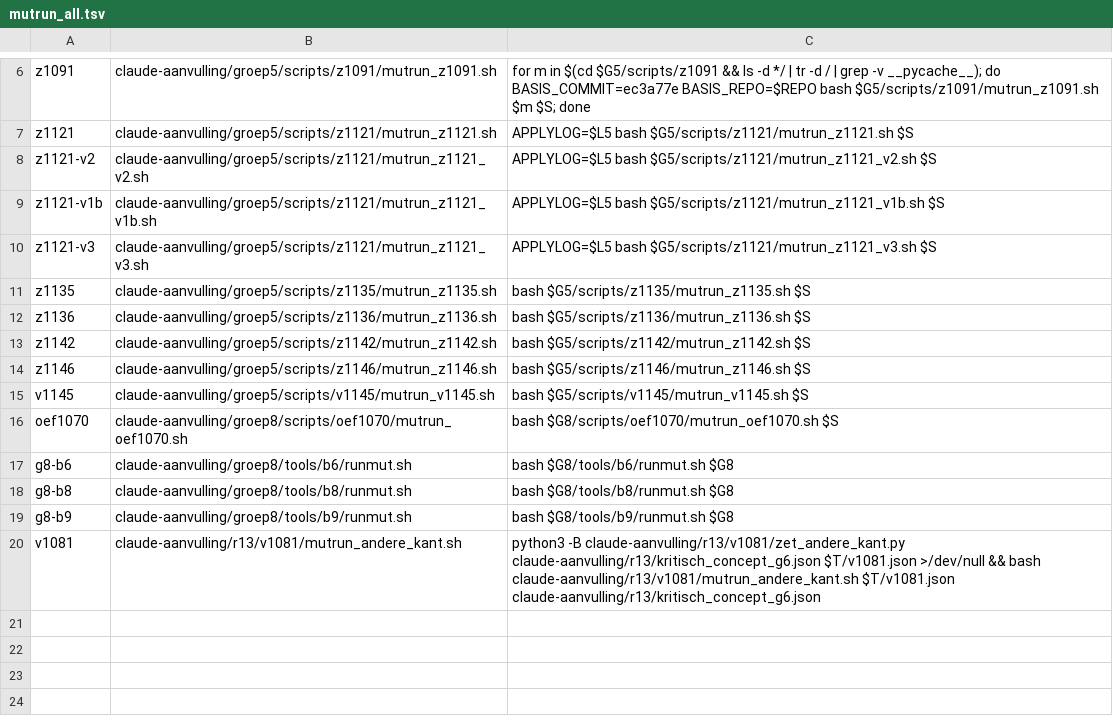
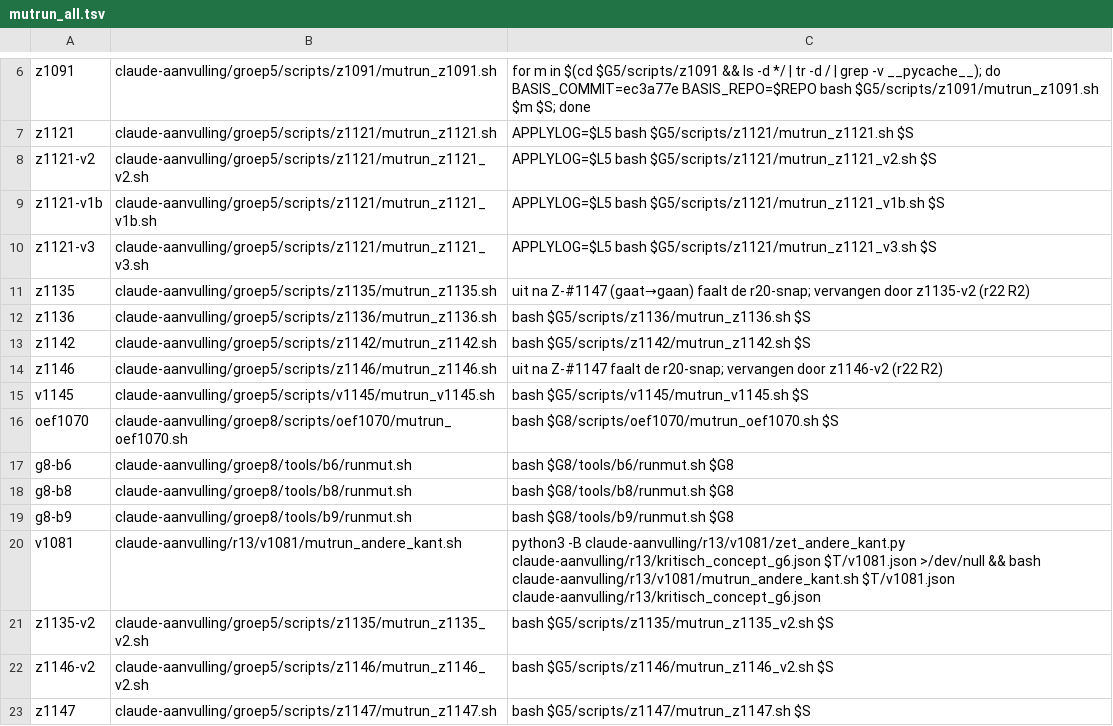
Before and after one commit to Davesgit/Mees-vragenbank, a TSV file: tools/mutrun_all.tsv, drawn as a sheet; only a part is shown, gaps mark what is left out.

Commit message:
R2 Z-#1147 (Didactiek): G5 'gaat er in één' → 'gaan er in één' (zet_z1147 1f27fa5f: 12 entryregels in batch4, somtypen MEET-E01/E04/E05; 384 plekken in gemapt); zet tweede run 0; nieuw check_z1135_v2 en check_z1146_v2 met snaps die alleen gaat→gaan verschillen van de r20-snaps (9 resp. 149 regels); oude z1135/z1146-mutrun in mutrun_all.tsv 'uit' met reden; check_z1147 FAIL 0; gelijk aan stapel 2 (vóór sync/apply)

```diff
--- a/tools/mutrun_all.tsv
+++ b/tools/mutrun_all.tsv
@@ -10,6 +10,6 @@ z1121-v1b	claude-aanvulling/groep5/scripts/z1121/mutrun_z1121_v1b.sh	APPLYLOG=$L
 z1121-v3	claude-aanvulling/groep5/scripts/z1121/mutrun_z1121_v3.sh	APPLYLOG=$L5 bash $G5/scripts/z1121/mutrun_z1121_v3.sh $S
-z1135	claude-aanvulling/groep5/scripts/z1135/mutrun_z1135.sh	bash $G5/scripts/z1135/mutrun_z1135.sh $S
+z1135	claude-aanvulling/groep5/scripts/z1135/mutrun_z1135.sh	uit na Z-#1147 (gaat→gaan) faalt de r20-snap; vervangen door z1135-v2 (r22 R2)
 z1136	claude-aanvulling/groep5/scripts/z1136/mutrun_z1136.sh	bash $G5/scripts/z1136/mutrun_z1136.sh $S
 z1142	claude-aanvulling/groep5/scripts/z1142/mutrun_z1142.sh	bash $G5/scripts/z1142/mutrun_z1142.sh $S
-z1146	claude-aanvulling/groep5/scripts/z1146/mutrun_z1146.sh	bash $G5/scripts/z1146/mutrun_z1146.sh $S
+z1146	claude-aanvulling/groep5/scripts/z1146/mutrun_z1146.sh	uit na Z-#1147 faalt de r20-snap; vervangen door z1146-v2 (r22 R2)
 v1145	claude-aanvulling/groep5/scripts/v1145/mutrun_v1145.sh	bash $G5/scripts/v1145/mutrun_v1145.sh $S
@@ -20 +20,4 @@ g8-b9	claude-aanvulling/groep8/tools/b9/runmut.sh	bash $G8/tools/b9/runmut.sh $G
 v1081	claude-aanvulling/r13/v1081/mutrun_andere_kant.sh	python3 -B claude-aanvulling/r13/v1081/zet_andere_kant.py claude-aanvulling/r13/kritisch_concept_g6.json $T/v1081.json >/dev/null && bash claude-aanvulling/r13/v1081/mutrun_andere_kant.sh $T/v1081.json claude-aanvulling/r13/kritisch_concept_g6.json
+z1135-v2	claude-aanvulling/groep5/scripts/z1135/mutrun_z1135_v2.sh	bash $G5/scripts/z1135/mutrun_z1135_v2.sh $S
+z1146-v2	claude-aanvulling/groep5/scripts/z1146/mutrun_z1146_v2.sh	bash $G5/scripts/z1146/mutrun_z1146_v2.sh $S
+z1147	claude-aanvulling/groep5/scripts/z1147/mutrun_z1147.sh	bash $G5/scripts/z1147/mutrun_z1147.sh $S
```
Also changed, not shown: 19 other files.
